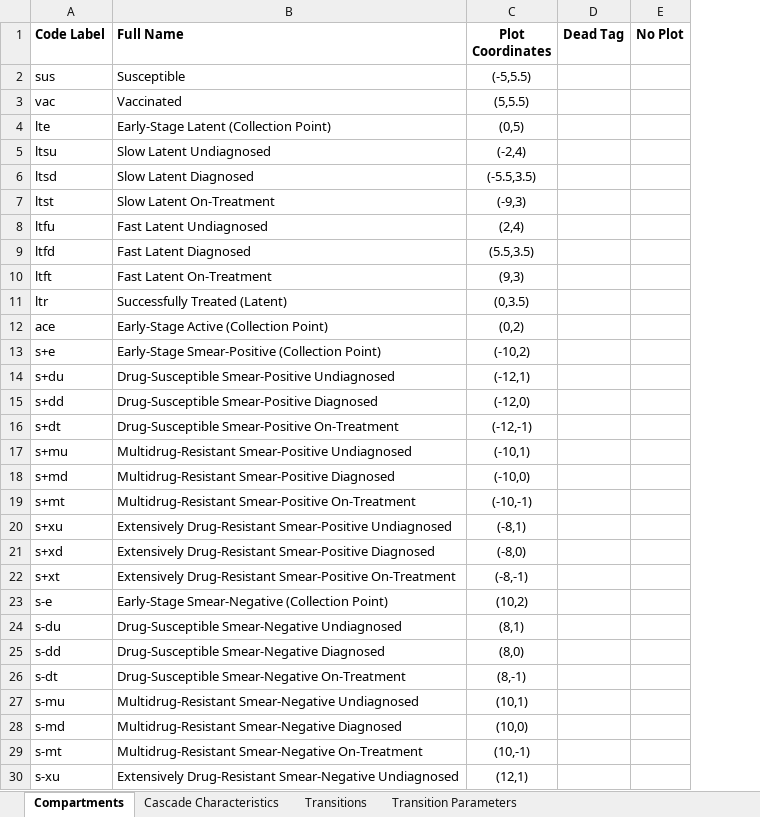
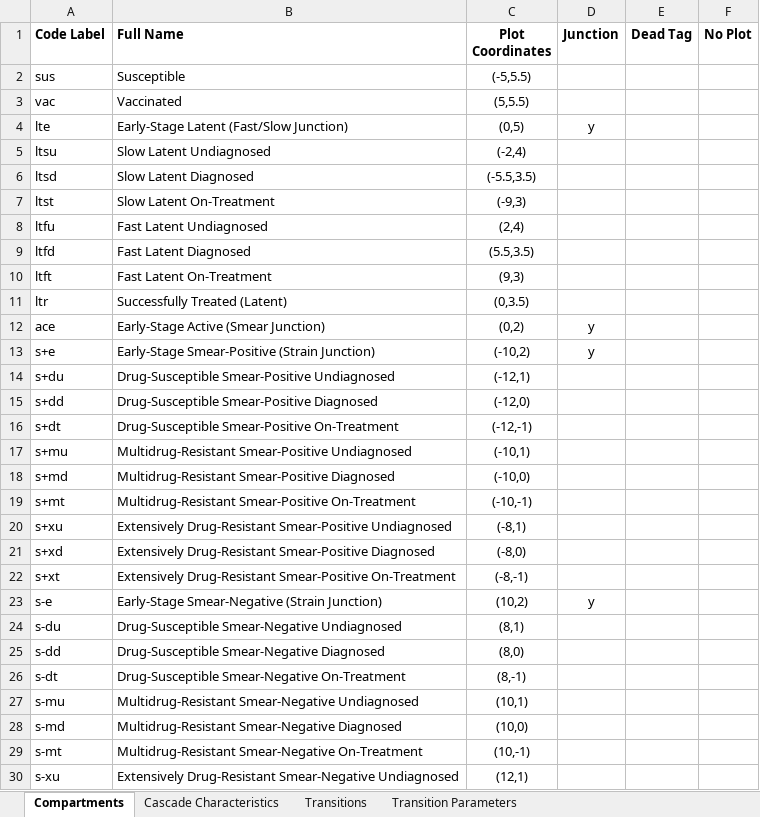
Before and after one commit to optimamodel/optima-tb, an Excel workbook: optima/cascade.xlsx, sheet Compartments, drawn as a sheet; only a part is shown; values as stored, in another font and other column widths than the file's, no borders; the diff names each change by its address in the sheet, - before the commit and + after, or states it on an @@ line.

Commit message:
Junctions implemented
Each cascade compartment can now be tagged as a 'Junction' in
cascade.xlsx, which results in data-entry format for any outgoing
transitions being specified as a 'Proportion'.
In essence, at the end of model initialisation and each stepForward()
application, any people in junction compartments will be emptied out
into compartments further down the cascade; subdivided according to a
ratio between proportions.
This has not been completely rigorously tested for all scenarios,
considering that interpop transitions now exclude junctions and there is
no non-Excel validation for the 'Proportion' type at this stage.
Nonetheless, basic tests successfully show 'early-stage' TB compartments
being instantaneously subdivided according to relevant ratios. Appears
successful.

```diff
--- a/optima/cascade.xlsx (sheet Compartments)
+++ b/optima/cascade.xlsx (sheet Compartments)
+column D (Junction), rows 4-23: y |  |  |  |  |  |  |  | y | y |  |  |  |  |  |  |  |  |  | y
-B4 (Full Name): Early-Stage Latent (Collection Point)
+B4 (Full Name): Early-Stage Latent (Fast/Slow Junction)
-B12 (Full Name): Early-Stage Active (Collection Point)
+B12 (Full Name): Early-Stage Active (Smear Junction)
-B13 (Full Name): Early-Stage Smear-Positive (Collection Point)
+B13 (Full Name): Early-Stage Smear-Positive (Strain Junction)
-B23 (Full Name): Early-Stage Smear-Negative (Collection Point)
+B23 (Full Name): Early-Stage Smear-Negative (Strain Junction)
```
Also changed, not shown: sheet Transition Parameters, 4 other files.
